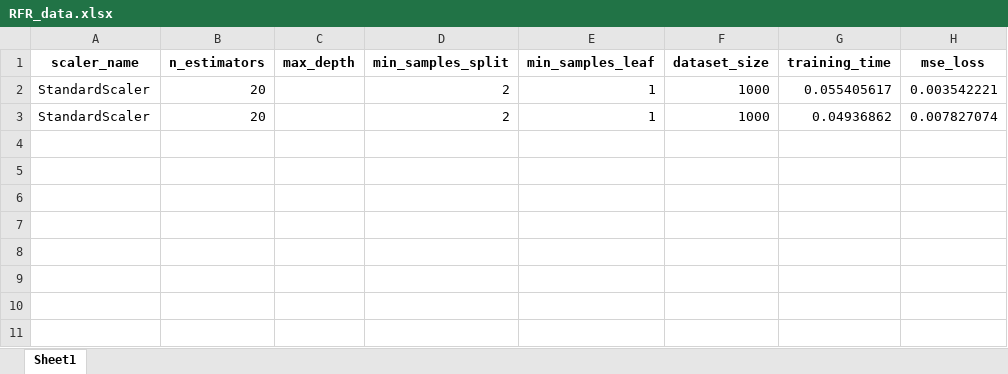
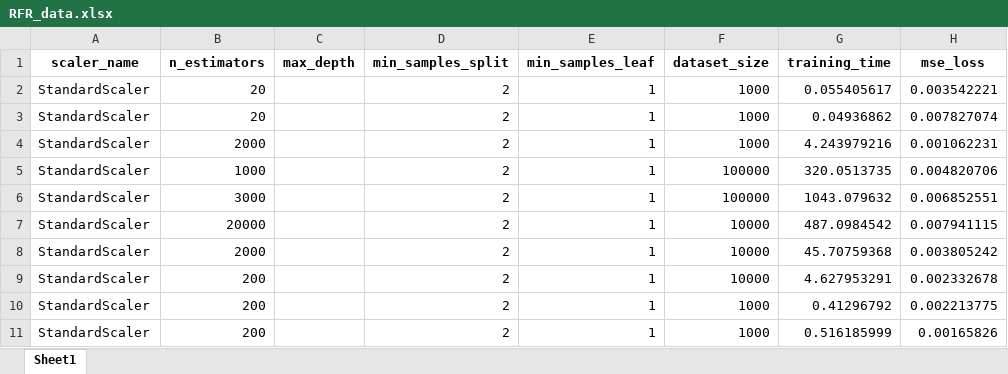
Before and after one commit to livot333/LDS_Strojove_uceni, an Excel workbook: RFR_data.xlsx, sheet Sheet1, drawn as a sheet; values as stored, in another font and other column widths than the file's, no borders; the diff names each change by its address in the sheet, - before the commit and + after, or states it on an @@ line.

```diff
--- a/RFR_data.xlsx (sheet Sheet1)
+++ b/RFR_data.xlsx (sheet Sheet1)
+row 4: StandardScaler | 2000 |  | 2 | 1 | 1000 | 4.243979216 | 0.001062231
+row 5: StandardScaler | 1000 |  | 2 | 1 | 100000 | 320.0513735 | 0.004820706
+row 6: StandardScaler | 3000 |  | 2 | 1 | 100000 | 1043.079632 | 0.006852551
+row 7: StandardScaler | 20000 |  | 2 | 1 | 10000 | 487.0984542 | 0.007941115
+row 8: StandardScaler | 2000 |  | 2 | 1 | 10000 | 45.70759368 | 0.003805242
+row 9: StandardScaler | 200 |  | 2 | 1 | 10000 | 4.627953291 | 0.002332678
+row 10: StandardScaler | 200 |  | 2 | 1 | 1000 | 0.41296792 | 0.002213775
+row 11: StandardScaler | 200 |  | 2 | 1 | 1000 | 0.516185999 | 0.00165826
```
Also changed, not shown: 2 other files.
